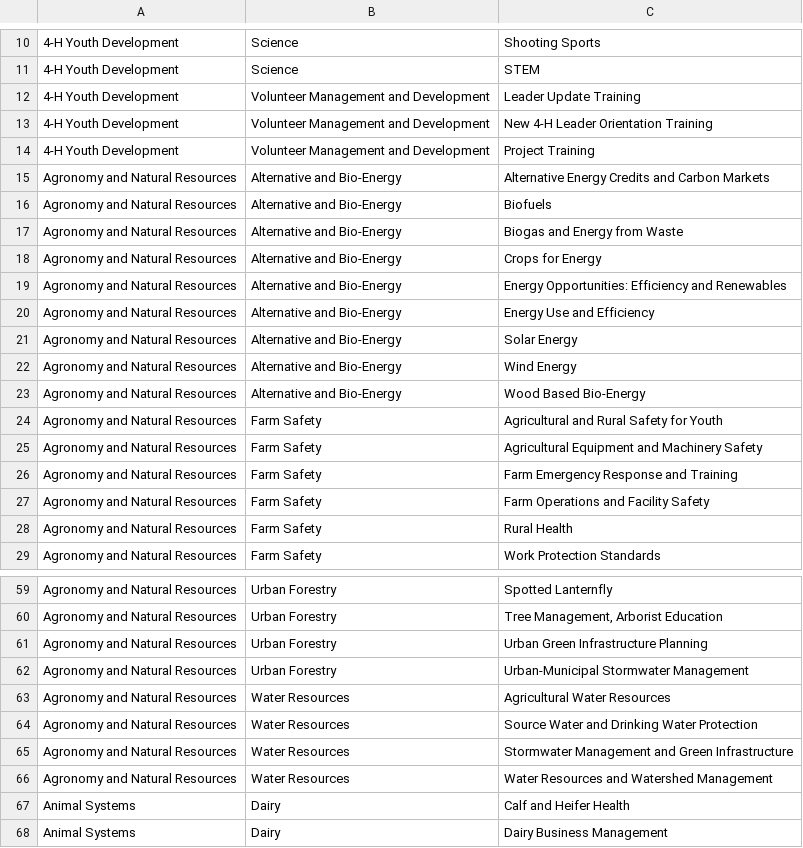
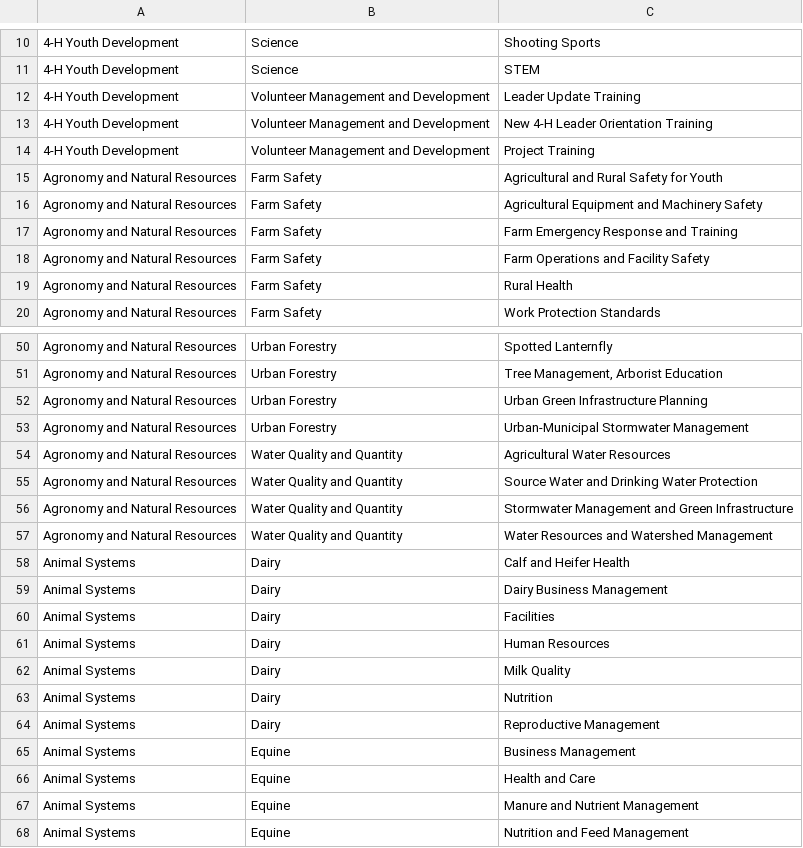
Before and after one commit to tsimkins/agsci.atlas, a TSV file: agsci/atlas/resources/epas.tsv, drawn as a sheet; only a part is shown, gaps mark what is left out; the shorter side is filled out with more unchanged rows; removed rows and columns are numbered as before the commit, all else as after; the diff covers the shown part only; the diff names each change by its address in the sheet, - before the commit and + after, or states it on an @@ line.

Commit message:
Unit/Team/Topic updates

```diff
--- a/agsci/atlas/resources/epas.tsv
+++ b/agsci/atlas/resources/epas.tsv
-row 15: Agronomy and Natural Resources | Alternative and Bio-Energy | Alternative Energy Credits and Carbon Markets
-row 16: Agronomy and Natural Resources | Alternative and Bio-Energy | Biofuels
-row 17: Agronomy and Natural Resources | Alternative and Bio-Energy | Biogas and Energy from Waste
-row 18: Agronomy and Natural Resources | Alternative and Bio-Energy | Crops for Energy
-row 19: Agronomy and Natural Resources | Alternative and Bio-Energy | Energy Opportunities: Efficiency and Renewables
-row 20: Agronomy and Natural Resources | Alternative and Bio-Energy | Energy Use and Efficiency
-row 21: Agronomy and Natural Resources | Alternative and Bio-Energy | Solar Energy
-row 22: Agronomy and Natural Resources | Alternative and Bio-Energy | Wind Energy
-row 23: Agronomy and Natural Resources | Alternative and Bio-Energy | Wood Based Bio-Energy
-B54:B57: Water Resources
+B54:B57: Water Quality and Quantity
```
Also changed, not shown: 15 added rows, 6 removed rows and 70 edited cells elsewhere in this file.
